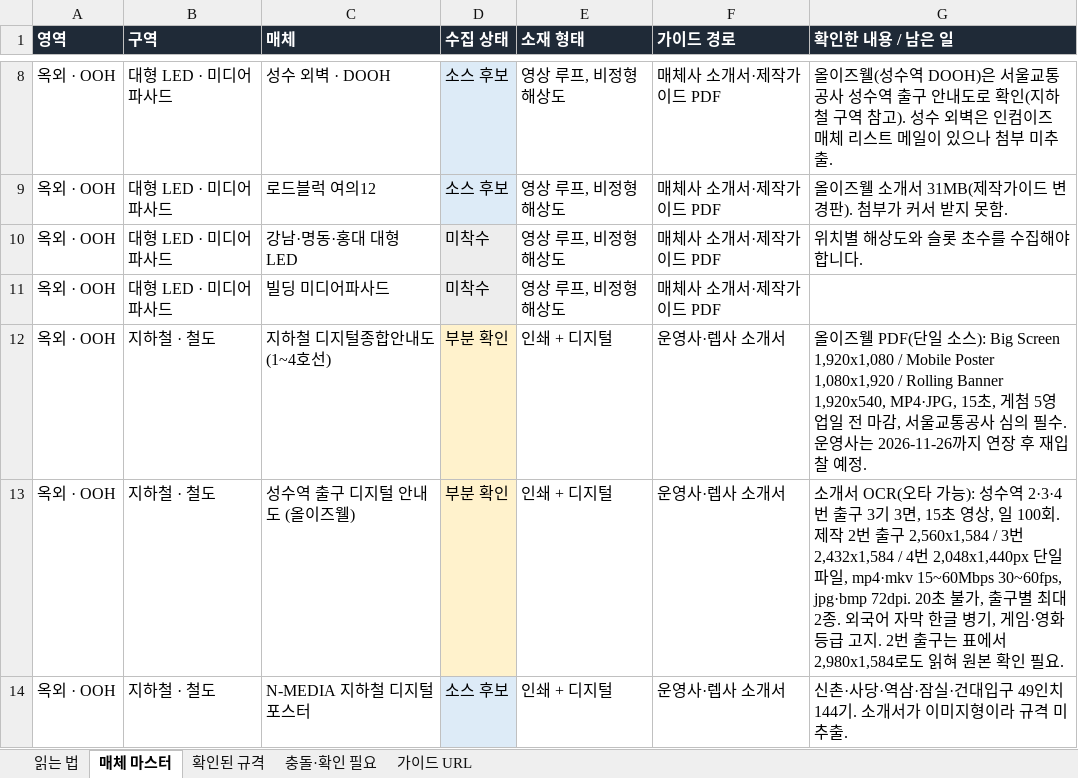
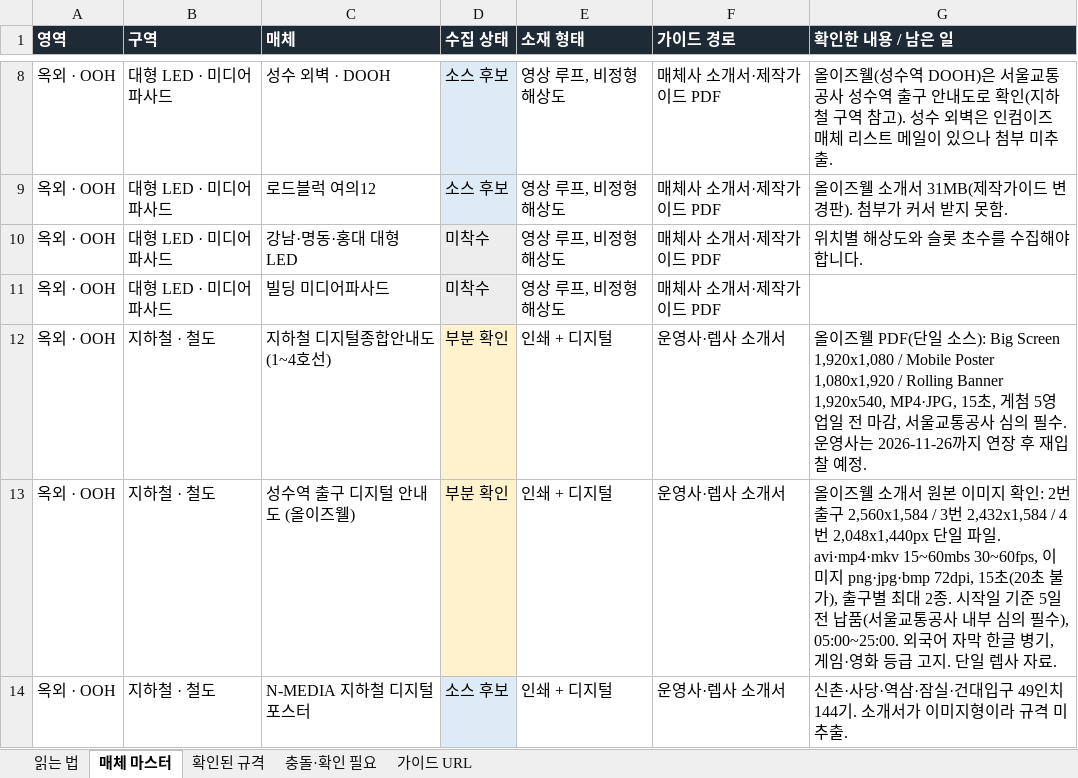
Before and after one commit to david-k1080/test_260623, an Excel workbook: media-master.xlsx, sheet 매체 마스터, drawn as a sheet; only a part is shown, gaps mark what is left out; values as stored, in another font and other column widths than the file's, no borders; the diff covers the shown part only; the diff names each change by its address in the sheet, - before the commit and + after, or states it on an @@ line.

```diff
--- a/media-master.xlsx (sheet 매체 마스터)
+++ b/media-master.xlsx (sheet 매체 마스터)
-G13 (확인한 내용 / 남은 일): 소개서 OCR(오타 가능): 성수역 2·3·4번 출구 3기 3면, 15초 영상, 일 100회. 제작 2번 출구 2,560x1,584 / 3번 2,432x1,584 / 4번 2,048x1,440px 단일 파일, mp4·mkv 15~60Mbps 30~60fps, jpg·bmp 72dpi. 20초 불가, 출구별 최대 2종. 외국어 자막 한글 병기, 게임·영화 등급 고지. 2번 출구는 표에서 2,980x1,584로도 읽혀 원본 확인 필요.
+G13 (확인한 내용 / 남은 일): 올이즈웰 소개서 원본 이미지 확인: 2번 출구 2,560x1,584 / 3번 2,432x1,584 / 4번 2,048x1,440px 단일 파일. avi·mp4·mkv 15~60mbs 30~60fps, 이미지 png·jpg·bmp 72dpi, 15초(20초 불가), 출구별 최대 2종. 시작일 기준 5일 전 납품(서울교통공사 내부 심의 필수), 05:00~25:00. 외국어 자막 한글 병기, 게임·영화 등급 고지. 단일 렙사 자료.
```
Also changed, not shown: 5 edited cells elsewhere in this sheet, sheet 확인된 규격, sheet 충돌·확인 필요, 14 other files.
